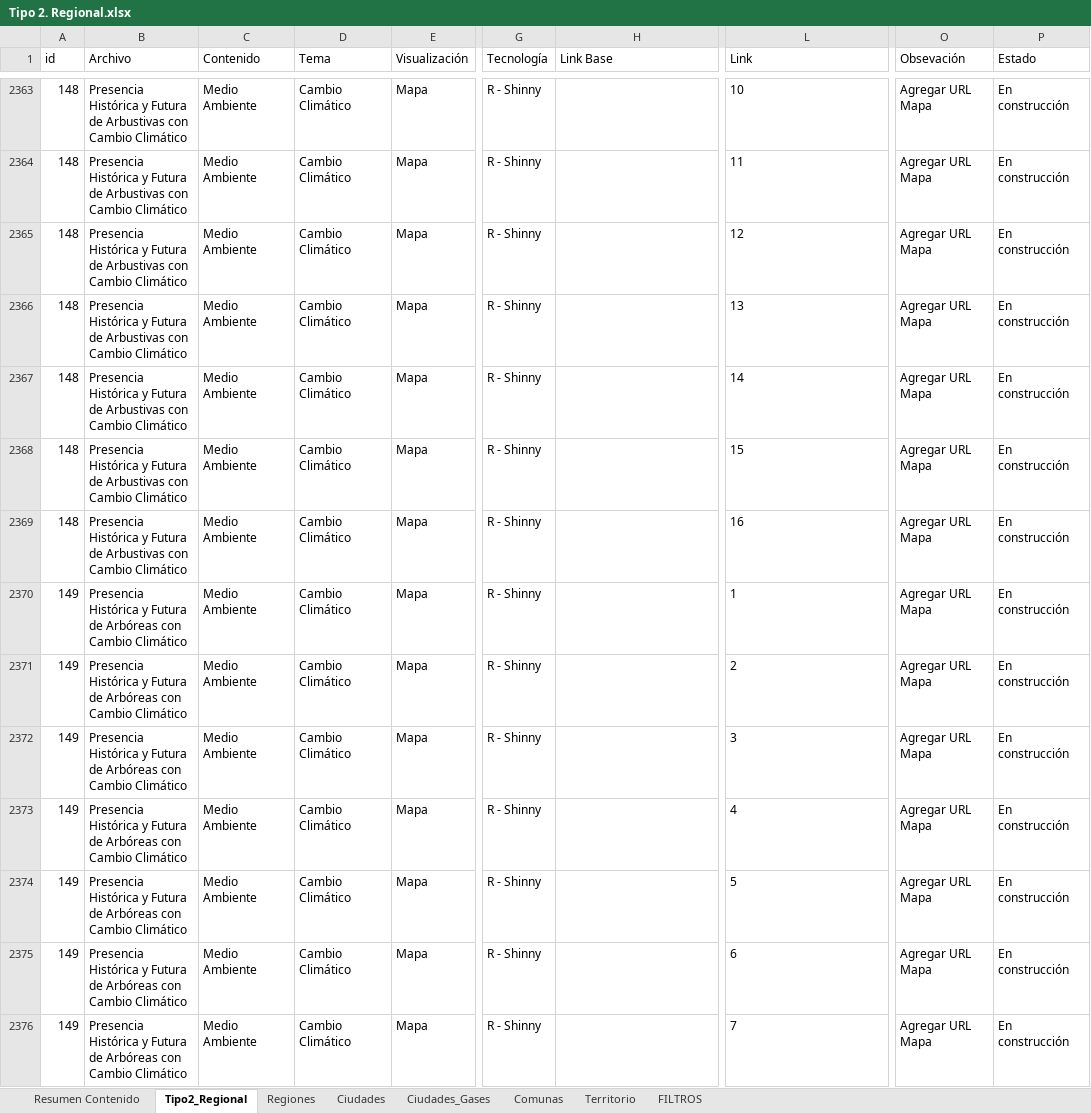
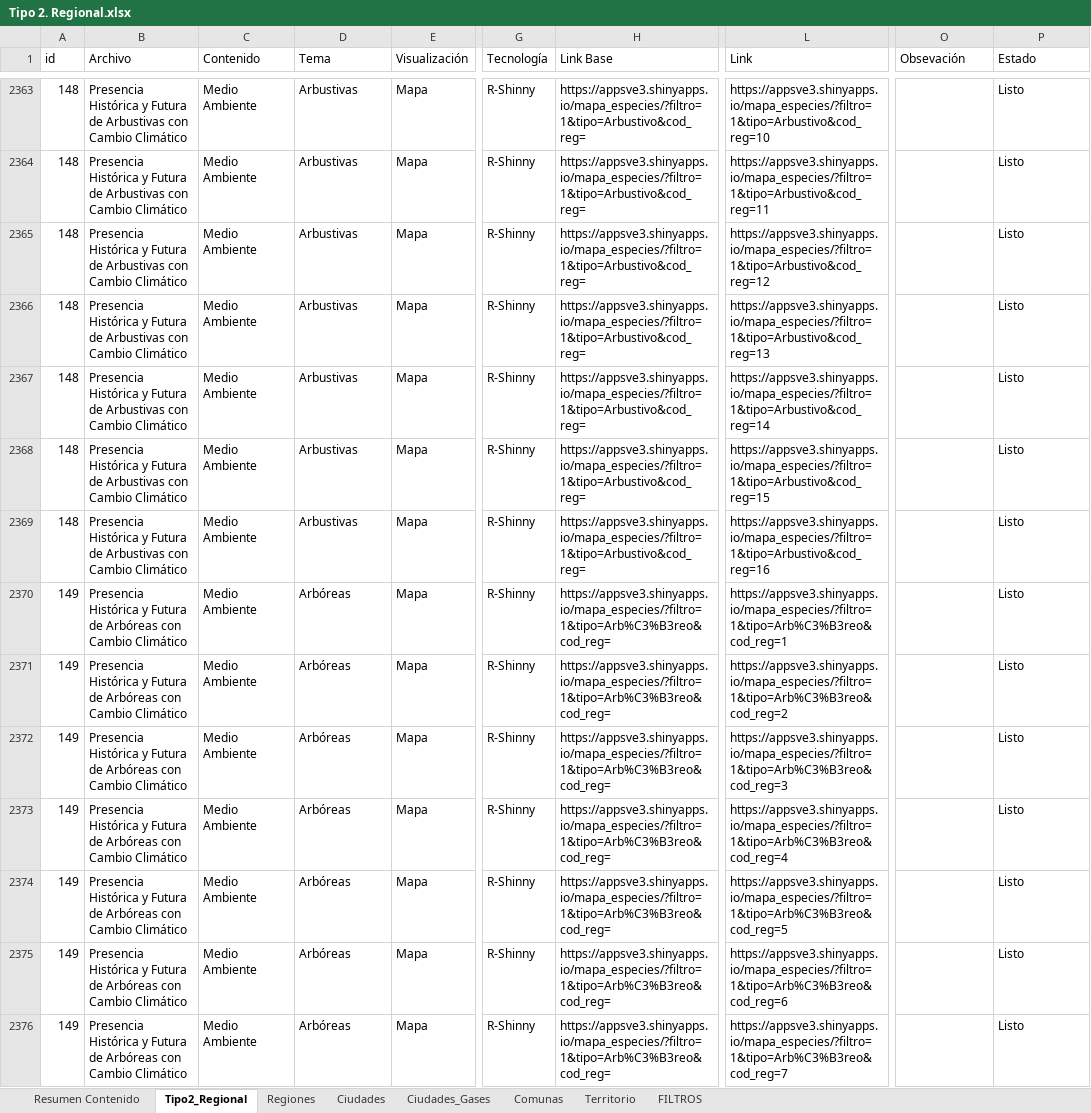
Before and after one commit to Sud-Austral/MONITOREO-DI, an Excel workbook: 000 BASE GENERAL 2022/Tipo 2. Regional.xlsx, sheet Tipo2_Regional, drawn as a sheet; only a part is shown, gaps mark what is left out; values as stored, in another font and other column widths than the file's, no borders; table styles not drawn; the diff covers the shown part only; the diff names each change by its address in the sheet, - before the commit and + after, or states it on an @@ line.

Commit message:
Update Tipo 2. Regional.xlsx

```diff
--- a/000 BASE GENERAL 2022/Tipo 2. Regional.xlsx (sheet Tipo2_Regional)
+++ b/000 BASE GENERAL 2022/Tipo 2. Regional.xlsx (sheet Tipo2_Regional)
-D2363:D2369 (Tema): Cambio Climático
+D2363:D2369 (Tema): Arbustivas
-G2363:G2376 (Tecnología): R - Shinny
+G2363:G2376 (Tecnología): R-Shinny
-H2363:H2369 (Link Base): (empty)
+H2363:H2369 (Link Base): https://appsve3.shinyapps.io/mapa_especies/?filtro=1&tipo=Arbustivo&cod_reg=
-L2363 (Link): 10
+L2363 (Link): https://appsve3.shinyapps.io/mapa_especies/?filtro=1&tipo=Arbustivo&cod_reg=10
-O2363:O2376 (Obsevación): Agregar URL Mapa
+O2363:O2376 (Obsevación): (empty)
-P2363:P2376 (Estado): En construcción
+P2363:P2376 (Estado): Listo
-L2364 (Link): 11
+L2364 (Link): https://appsve3.shinyapps.io/mapa_especies/?filtro=1&tipo=Arbustivo&cod_reg=11
-L2365 (Link): 12
+L2365 (Link): https://appsve3.shinyapps.io/mapa_especies/?filtro=1&tipo=Arbustivo&cod_reg=12
-L2366 (Link): 13
+L2366 (Link): https://appsve3.shinyapps.io/mapa_especies/?filtro=1&tipo=Arbustivo&cod_reg=13
-L2367 (Link): 14
+L2367 (Link): https://appsve3.shinyapps.io/mapa_especies/?filtro=1&tipo=Arbustivo&cod_reg=14
-L2368 (Link): 15
+L2368 (Link): https://appsve3.shinyapps.io/mapa_especies/?filtro=1&tipo=Arbustivo&cod_reg=15
-L2369 (Link): 16
+L2369 (Link): https://appsve3.shinyapps.io/mapa_especies/?filtro=1&tipo=Arbustivo&cod_reg=16
-D2370:D2376 (Tema): Cambio Climático
+D2370:D2376 (Tema): Arbóreas
-H2370:H2376 (Link Base): (empty)
+H2370:H2376 (Link Base): https://appsve3.shinyapps.io/mapa_especies/?filtro=1&tipo=Arb%C3%B3reo&cod_reg=
-L2370 (Link): 1
+L2370 (Link): https://appsve3.shinyapps.io/mapa_especies/?filtro=1&tipo=Arb%C3%B3reo&cod_reg=1
-L2371 (Link): 2
+L2371 (Link): https://appsve3.shinyapps.io/mapa_especies/?filtro=1&tipo=Arb%C3%B3reo&cod_reg=2
-L2372 (Link): 3
+L2372 (Link): https://appsve3.shinyapps.io/mapa_especies/?filtro=1&tipo=Arb%C3%B3reo&cod_reg=3
-L2373 (Link): 4
+L2373 (Link): https://appsve3.shinyapps.io/mapa_especies/?filtro=1&tipo=Arb%C3%B3reo&cod_reg=4
-L2374 (Link): 5
+L2374 (Link): https://appsve3.shinyapps.io/mapa_especies/?filtro=1&tipo=Arb%C3%B3reo&cod_reg=5
-L2375 (Link): 6
+L2375 (Link): https://appsve3.shinyapps.io/mapa_especies/?filtro=1&tipo=Arb%C3%B3reo&cod_reg=6
-L2376 (Link): 7
+L2376 (Link): https://appsve3.shinyapps.io/mapa_especies/?filtro=1&tipo=Arb%C3%B3reo&cod_reg=7
```
Also changed, not shown: 1084 edited cells elsewhere in this sheet, sheet Resumen Contenido, hidden cells, charts or pictures.
